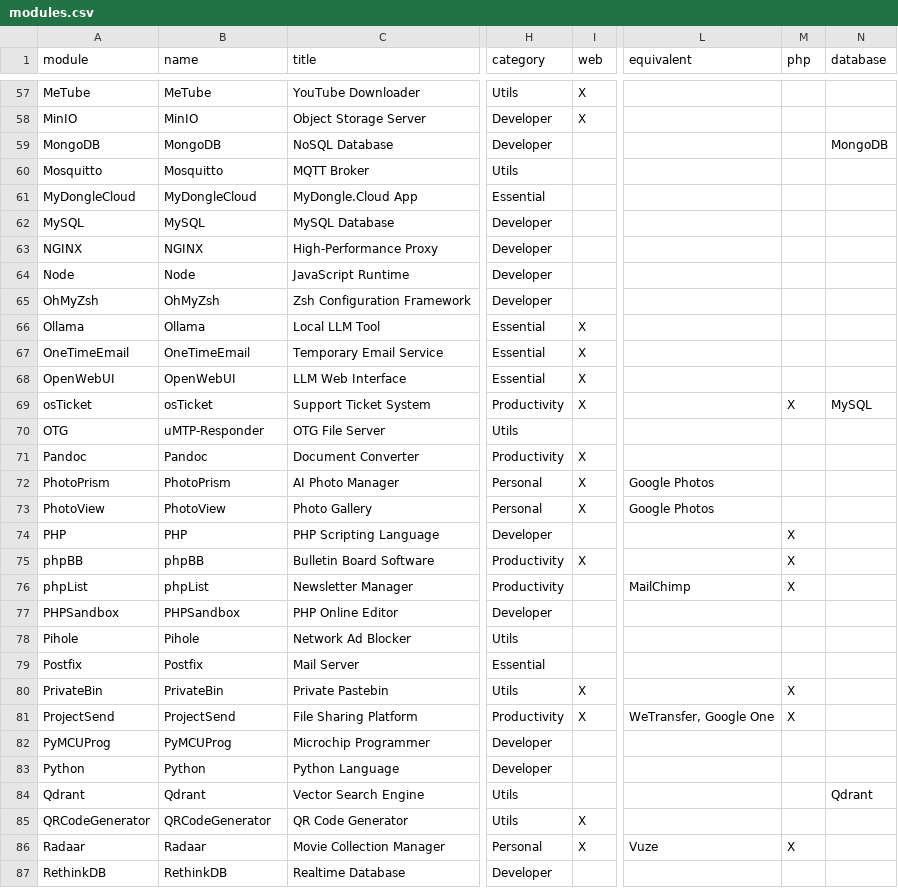
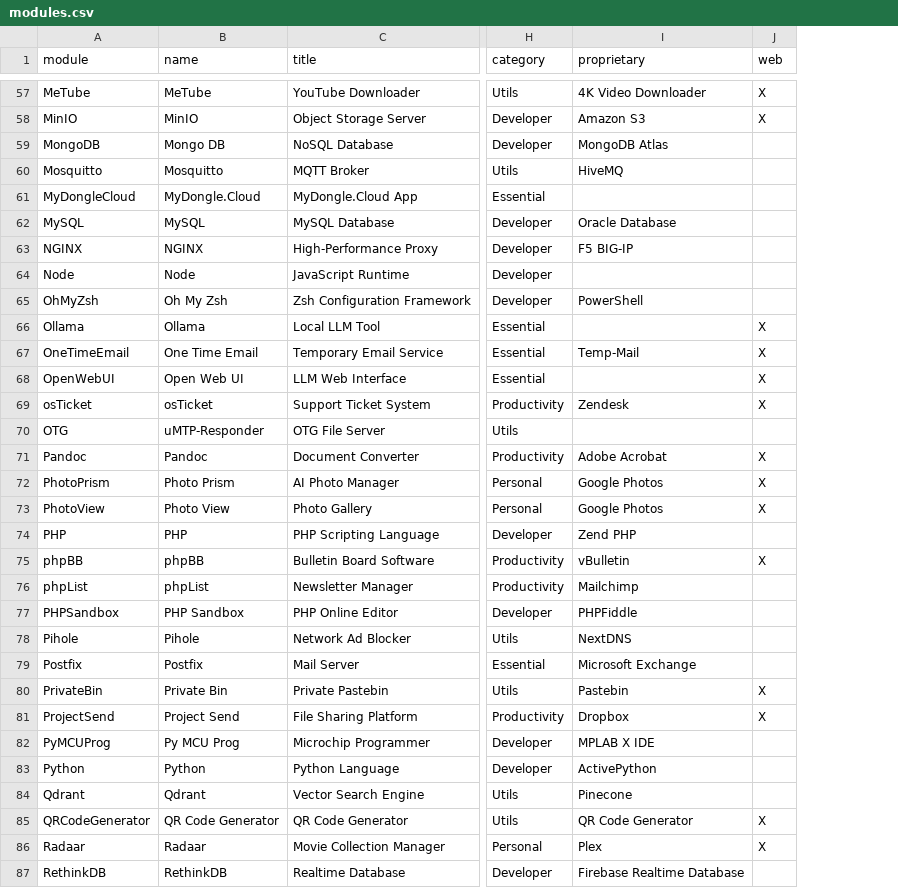
Before and after one commit to MyDongleCloud/Free, a CSV file: private/modules.csv, drawn as a sheet; only a part is shown, gaps mark what is left out; removed rows and columns are numbered as before the commit, all else as after; the diff covers the shown part only; the diff names each change by its address in the sheet, - before the commit and + after, or states it on an @@ line.

Commit message:
Add "Proprietary Equivalent" information for all the modules and display in settings/details of home page in client app

```diff
--- a/private/modules.csv
+++ b/private/modules.csv
+column I (proprietary), rows 57-87: 4K Video Downloader | Amazon S3 | MongoDB Atlas | HiveMQ |  | Oracle Database | F5 BIG-IP |  | PowerShell |  | Temp-Mail |  | Zendesk |  | Adobe Acrobat | Google Photos | Google Photos | Zend PHP | vBulletin | Mailchimp | PHPFiddle | NextDNS | Microsoft Exchange | Pastebin | Dropbox | MPLAB X IDE | ActivePython | Pinecone | QR Code Generator | Plex | Firebase Realtime Database
-column L (equivalent), rows 72-86: Google Photos | Google Photos |  |  | MailChimp |  |  |  |  | WeTransfer, Google One |  |  |  |  | Vuze
-column M (php), rows 69-86: X |  |  |  |  | X | X | X |  |  |  | X | X |  |  |  |  | X
-column N (database), rows 59-84: MongoDB |  |  |  |  |  |  |  |  |  | MySQL |  |  |  |  |  |  |  |  |  |  |  |  |  |  | Qdrant
-B59 (name): MongoDB
+B59 (name): Mongo DB
-B61 (name): MyDongleCloud
+B61 (name): MyDongle.Cloud
-B65 (name): OhMyZsh
+B65 (name): Oh My Zsh
-B67 (name): OneTimeEmail
+B67 (name): One Time Email
-B68 (name): OpenWebUI
+B68 (name): Open Web UI
-B72 (name): PhotoPrism
+B72 (name): Photo Prism
-B73 (name): PhotoView
+B73 (name): Photo View
-B77 (name): PHPSandbox
+B77 (name): PHP Sandbox
-B80 (name): PrivateBin
+B80 (name): Private Bin
-B81 (name): ProjectSend
+B81 (name): Project Send
-B82 (name): PyMCUProg
+B82 (name): Py MCU Prog
-B85 (name): QRCodeGenerator
+B85 (name): QR Code Generator
```
Also changed, not shown: 22 edited cells elsewhere in this file, 2 other files.
